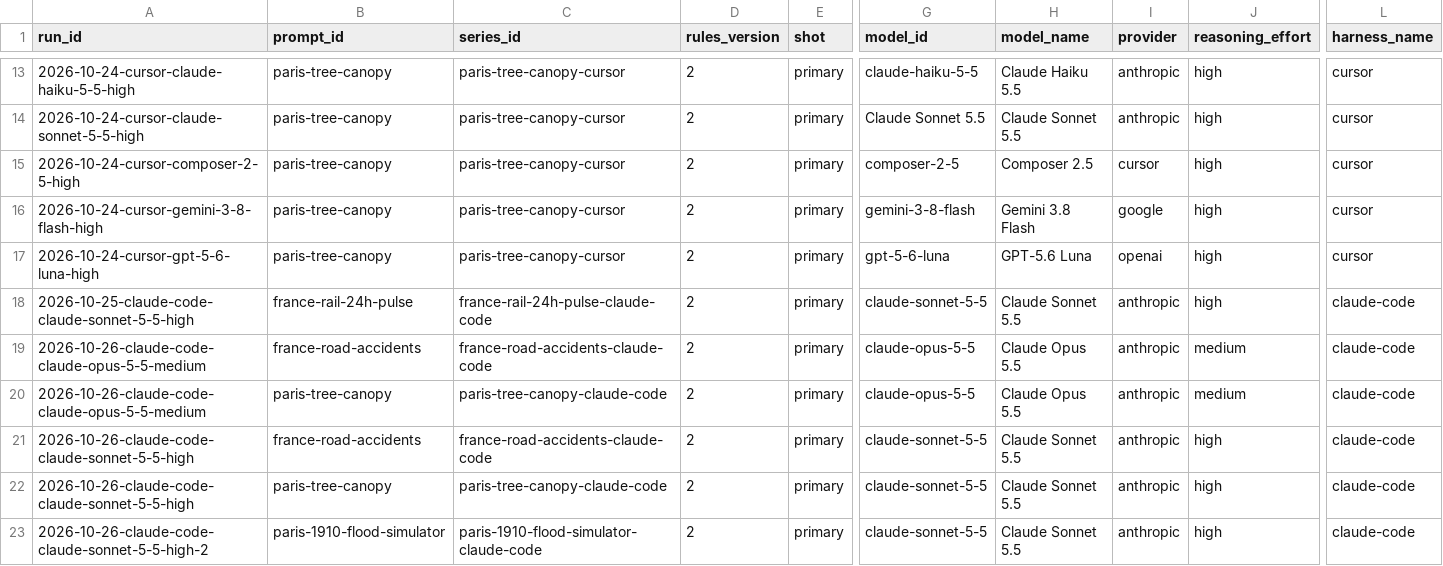
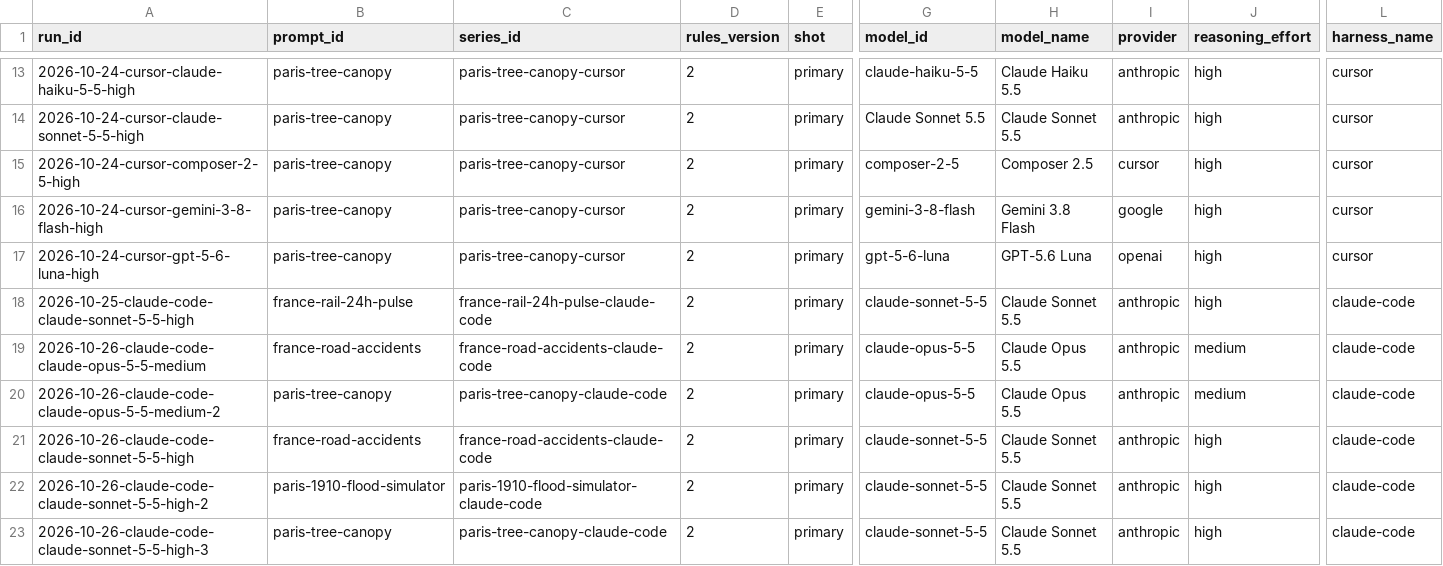
Before and after one commit to loic-brissot/llm-frontier-evaluator, a CSV file: dashboard/warehouse/csv/fact_runs.csv, drawn as a sheet; only a part is shown, gaps mark what is left out; removed rows and columns are numbered as before the commit, all else as after; rows hold the shown columns only; the diff names each change by its address in the sheet, - before the commit and + after, or states it on an @@ line.

Commit message:
fix(runs): enforce globally unique run IDs and key screenshots by prompt (TASK-97) (#107)
## Goal
Make run IDs globally unique across all prompts and key dashboard
screenshots by `<prompt_id>/<run_id>.png` so runs across different
prompts cannot collide or overwrite each other's screenshots.

## Main changes
- `scripts/run_common.py` & `docs/protocol.md`: Update
`allocate_run_id()` to check all `runs/*/` directories so allocated run
IDs are globally unique across prompts, and document the scheme in
`docs/protocol.md`.
- `scripts/build_dashboard.py`: Key dashboard screenshots under
`screenshots/<prompt_id>/<run_id>.png` and clean up stale flat
`screenshots/*.png` files.
- `scripts/compare_runs.py`: Add `check_unique_run_ids()` validation and
prefix `Incomplete cells:` entries with `<prompt_id>/<run_id>` without
duplicates.
- `runs/paris-tree-canopy/`, `dashboard/`, `README.md`: Migrate the two
duplicate run IDs (`2026-10-26-claude-code-claude-opus-5-5-medium-2` and
`2026-10-26-claude-code-claude-sonnet-5-5-high-3`), migrate
`dashboard/screenshots/`, and re-sync `README.md`,
`dashboard/data.json`, and `dashboard/warehouse/`.
- `tests/test_run_common.py`, `tests/test_build_dashboard.py`,
`tests/test_compare_runs.py`: Add unit tests covering global run ID
allocation, cross-prompt screenshot preservation, and `Incomplete cells`
formatting.

## Test procedure
- `uv run ruff check scripts tests`
- `uv run python3 -m unittest discover -s tests -v`
- `uv run pytest`
- `uv run python3 scripts/compare_runs.py --check-readme`

Co-authored-by: Loïc BRISSOT <loic.brissot+github@gmail.com>

```diff
--- a/dashboard/warehouse/csv/fact_runs.csv
+++ b/dashboard/warehouse/csv/fact_runs.csv
-A20 (run_id): 2026-10-26-claude-code-claude-opus-5-5-medium
+A20 (run_id): 2026-10-26-claude-code-claude-opus-5-5-medium-2
-row 22: 2026-10-26-claude-code-claude-sonnet-5-5-high | paris-tree-canopy | paris-tree-canopy-claude-code | 2 | primary | claude-sonnet-5-5 | Claude Sonnet 5.5 | anthropic | high | claude-code
+row 23: 2026-10-26-claude-code-claude-sonnet-5-5-high-3 | paris-tree-canopy | paris-tree-canopy-claude-code | 2 | primary | claude-sonnet-5-5 | Claude Sonnet 5.5 | anthropic | high | claude-code
```
Also changed, not shown: dashboard/warehouse/csv/fact_turns.csv, dashboard/warehouse/csv/view_cache_read_curve.csv, 40 other files.
